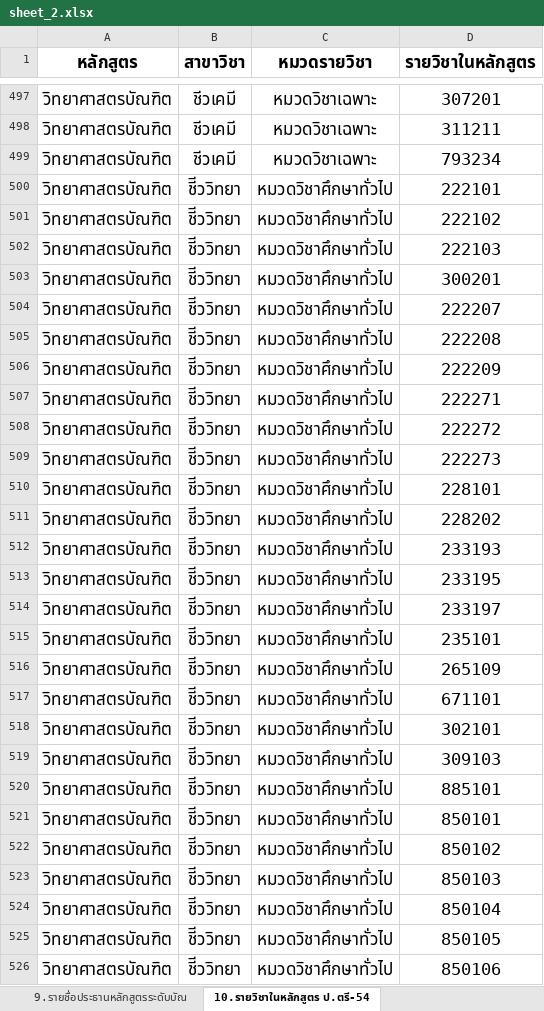
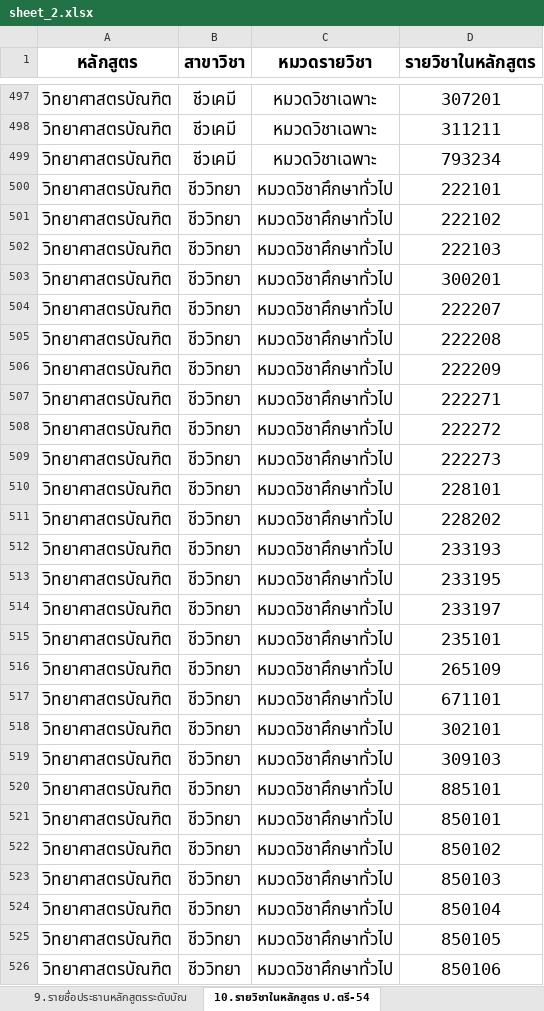
Before and after one commit to muchrm/science-syllabus, an Excel workbook: sheet_2.xlsx, sheet 10.รายวิชาในหลักสูตร ป.ตรี-54, drawn as a sheet; only a part is shown, gaps mark what is left out; values as stored, in another font and other column widths than the file's, no borders; the diff covers the shown part only; the diff names each change by its address in the sheet, - before the commit and + after, or states it on an @@ line.

```diff
--- a/sheet_2.xlsx (sheet 10.รายวิชาในหลักสูตร ป.ตรี-54)
+++ b/sheet_2.xlsx (sheet 10.รายวิชาในหลักสูตร ป.ตรี-54)
-B500:B526 (สาขาวิชา): ชีีววิทยา
+B500:B526 (สาขาวิชา): ชีววิทยา
```
Also changed, not shown: 395 edited cells elsewhere in this sheet, sheet 11.รายวิชาในหลักสูตร ป.โท-54, sheet 7.รายวิชาในหลักสูตร ป.เอก-59, sheet 1.รวมรายชื่ออาจารย์ประจำหลักสูต, sheet 6.รายวิชาในหลักสูตร ป.โท-59, sheet 3.อาจารย์ประจำหลักสูตร ป.โท-59, sheet 9.รายชื่อประธานหลักสูตรระดับบัณ, 4 more sheets, 6 other files.
